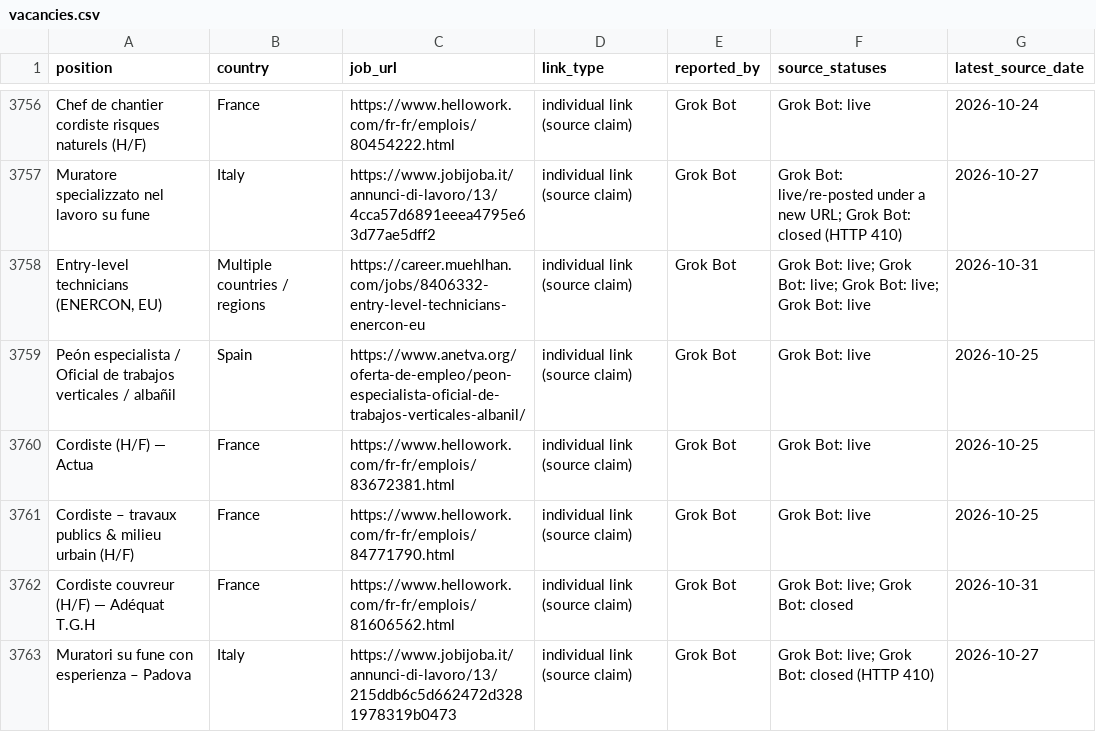
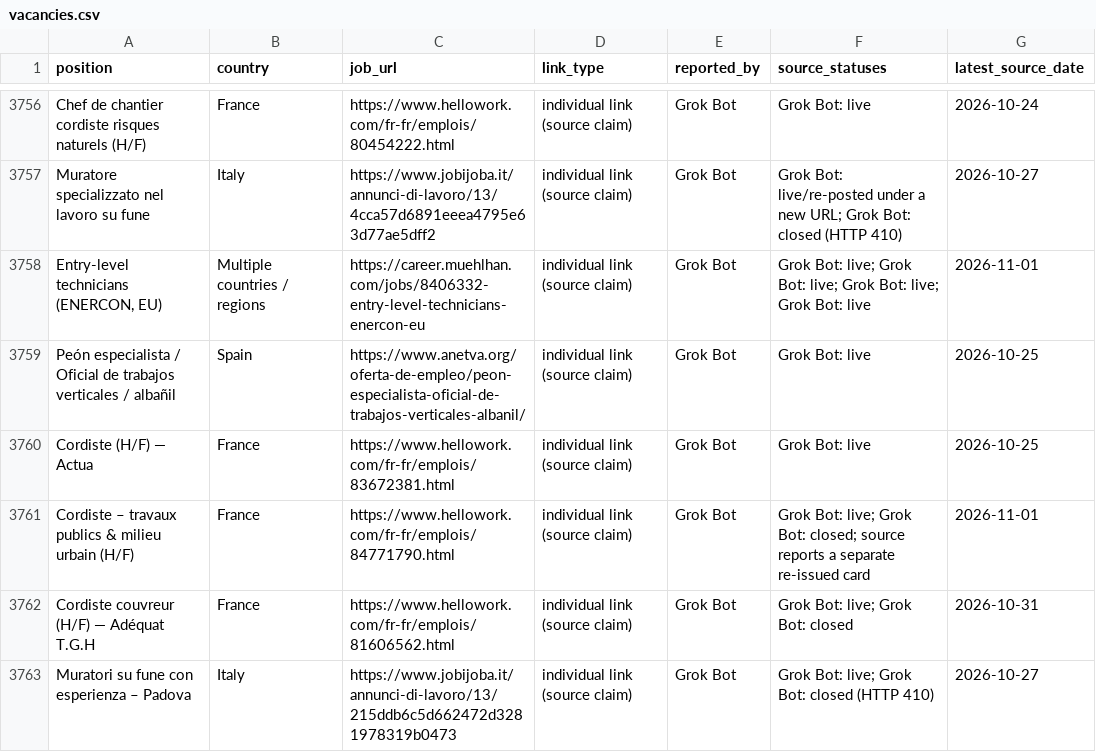
Before and after one commit to duvida13/Combined-Rope-Access-Job-Findings, a CSV file: vacancies.csv, drawn as a sheet; only a part is shown, gaps mark what is left out; the diff covers the shown part only.

```diff
--- a/vacancies.csv
+++ b/vacancies.csv
@@ -3757,6 +3757,6 @@ Chef de chantier cordiste risques naturels (H/F),France,https://www.hellowork.co
 Muratore specializzato nel lavoro su fune,Italy,https://www.jobijoba.it/annunci-di-lavoro/13/4cca57d6891eeea4795e63d77ae5dff2,individual link (source claim),Grok Bot,Grok Bot: live/re-posted under a new URL; Grok Bot: closed (HTTP 410),2026-10-27
-"Entry-level technicians (ENERCON, EU)",Multiple countries / regions,https://career.muehlhan.com/jobs/8406332-entry-level-technicians-enercon-eu,individual link (source claim),Grok Bot,Grok Bot: live; Grok Bot: live; Grok Bot: live; Grok Bot: live,2026-10-31
+"Entry-level technicians (ENERCON, EU)",Multiple countries / regions,https://career.muehlhan.com/jobs/8406332-entry-level-technicians-enercon-eu,individual link (source claim),Grok Bot,Grok Bot: live; Grok Bot: live; Grok Bot: live; Grok Bot: live,2026-11-01
 Peón especialista / Oficial de trabajos verticales / albañil,Spain,https://www.anetva.org/oferta-de-empleo/peon-especialista-oficial-de-trabajos-verticales-albanil/,individual link (source claim),Grok Bot,Grok Bot: live,2026-10-25
 Cordiste (H/F) — Actua,France,https://www.hellowork.com/fr-fr/emplois/83672381.html,individual link (source claim),Grok Bot,Grok Bot: live,2026-10-25
-Cordiste – travaux publics & milieu urbain (H/F),France,https://www.hellowork.com/fr-fr/emplois/84771790.html,individual link (source claim),Grok Bot,Grok Bot: live,2026-10-25
+Cordiste – travaux publics & milieu urbain (H/F),France,https://www.hellowork.com/fr-fr/emplois/84771790.html,individual link (source claim),Grok Bot,Grok Bot: live; Grok Bot: closed; source reports a separate re-issued card,2026-11-01
 Cordiste couvreur (H/F) — Adéquat T.G.H,France,https://www.hellowork.com/fr-fr/emplois/81606562.html,individual link (source claim),Grok Bot,Grok Bot: live; Grok Bot: closed,2026-10-31
```
Also changed, not shown: 17 added rows and 32 edited cells elsewhere in this file, 9 other files.
